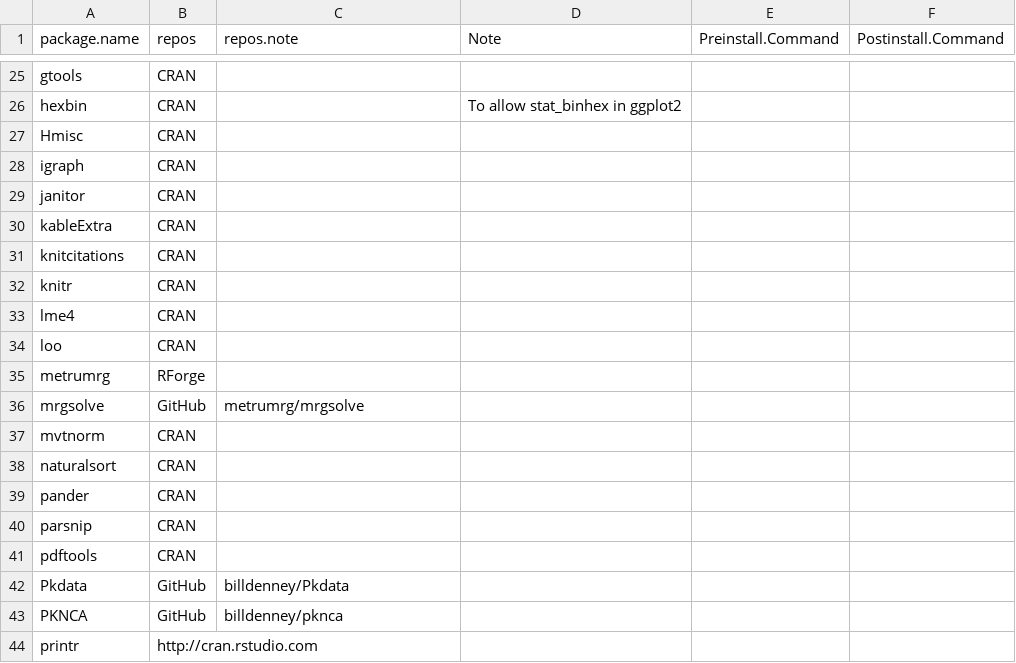
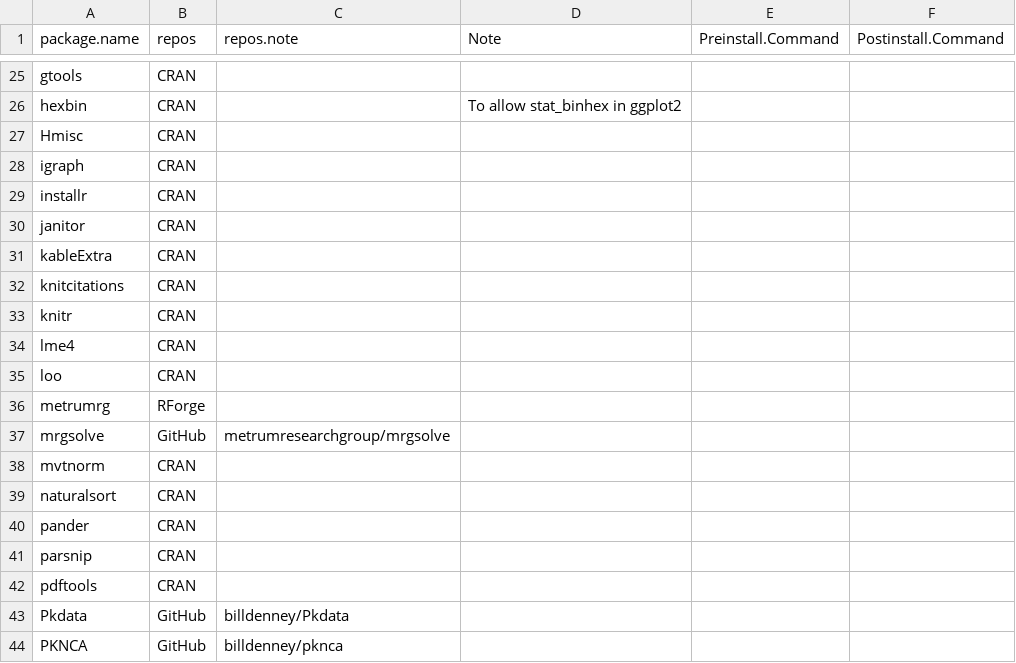
Before and after one commit to billdenney/Pharmacometrics-Docker, a CSV file: PMx_rocker/packages.csv, drawn as a sheet; only a part is shown, gaps mark what is left out; the shorter side is filled out with more unchanged rows.

Commit message:
A few additional packages and update installation to ensure RTools is installed

```diff
--- a/PMx_rocker/packages.csv
+++ b/PMx_rocker/packages.csv
@@ -28,2 +28,3 @@ Hmisc,CRAN,,,,
 igraph,CRAN,,,,
+installr,CRAN,,,,
 janitor,CRAN,,,,
@@ -35,3 +36,3 @@ loo,CRAN,,,,
 metrumrg,RForge,,,,
-mrgsolve,GitHub,metrumrg/mrgsolve,,,
+mrgsolve,GitHub,metrumresearchgroup/mrgsolve,,,
 mvtnorm,CRAN,,,,
```
Also changed, not shown: 1 other file.
